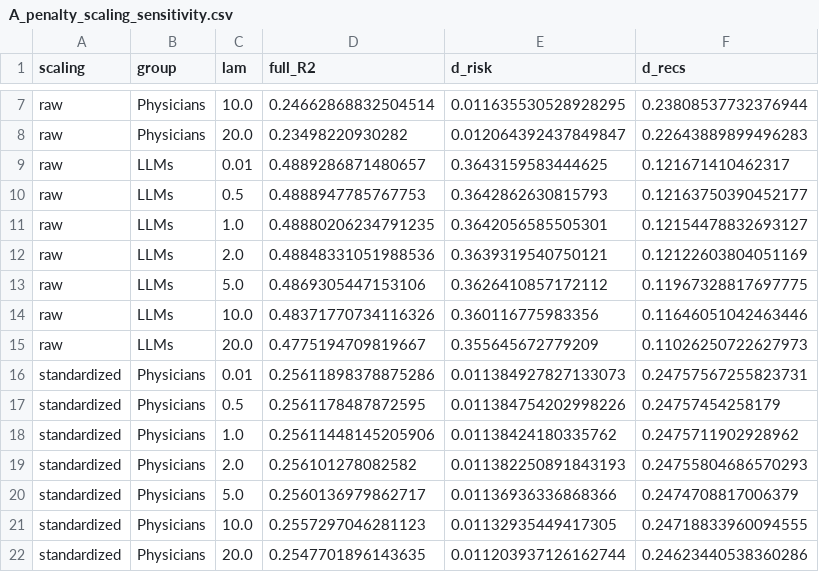
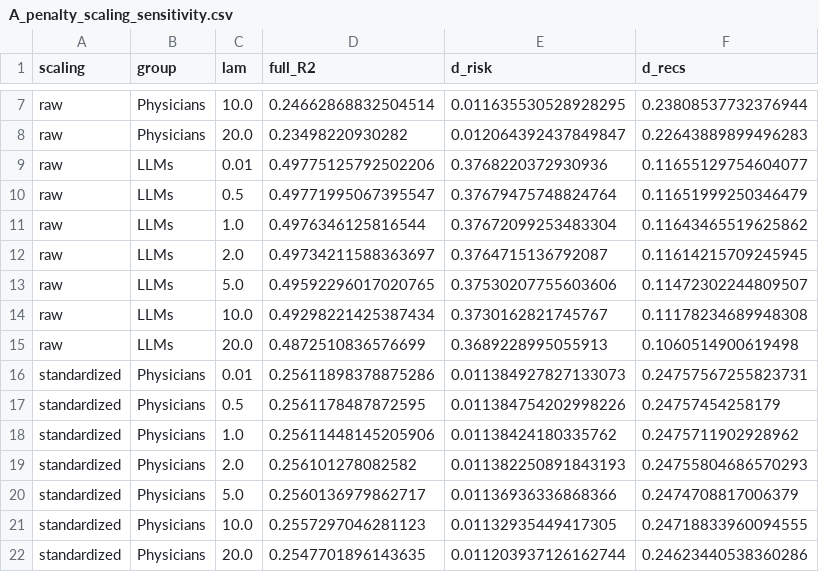
Before and after one commit to mayamakov/value-prioritization, a CSV file: results/stat_review/A_penalty_scaling_sensitivity.csv, drawn as a sheet; only a part is shown, gaps mark what is left out; the diff covers the shown part only.

```diff
--- a/results/stat_review/A_penalty_scaling_sensitivity.csv
+++ b/results/stat_review/A_penalty_scaling_sensitivity.csv
@@ -8,9 +8,9 @@ raw,Physicians,10.0,0.24662868832504514,0.011635530528928295,0.23808537732376944
 raw,Physicians,20.0,0.23498220930282,0.012064392437849847,0.22643889899496283
-raw,LLMs,0.01,0.4889286871480657,0.3643159583444625,0.121671410462317
-raw,LLMs,0.5,0.4888947785767753,0.3642862630815793,0.12163750390452177
-raw,LLMs,1.0,0.48880206234791235,0.3642056585505301,0.12154478832693127
-raw,LLMs,2.0,0.48848331051988536,0.3639319540750121,0.12122603804051169
-raw,LLMs,5.0,0.4869305447153106,0.3626410857172112,0.11967328817697775
-raw,LLMs,10.0,0.48371770734116326,0.360116775983356,0.11646051042463446
-raw,LLMs,20.0,0.4775194709819667,0.355645672779209,0.11026250722627973
+raw,LLMs,0.01,0.49775125792502206,0.3768220372930936,0.11655129754604077
+raw,LLMs,0.5,0.49771995067395547,0.37679475748824764,0.11651999250346479
+raw,LLMs,1.0,0.4976346125816544,0.37672099253483304,0.11643465519625862
+raw,LLMs,2.0,0.49734211588363697,0.3764715136792087,0.11614215709245945
+raw,LLMs,5.0,0.49592296017020765,0.37530207755603606,0.11472302244809507
+raw,LLMs,10.0,0.49298221425387434,0.3730162821745767,0.11178234689948308
+raw,LLMs,20.0,0.4872510836576699,0.3689228995055913,0.1060514900619498
 standardized,Physicians,0.01,0.25611898378875286,0.011384927827133073,0.24757567255823731
```
Also changed, not shown: 21 edited cells elsewhere in this file, results/multi_seed_consistency.csv, results/stat_review/B_twoway_bootstrap_axis_regression.csv, 22 other files.
